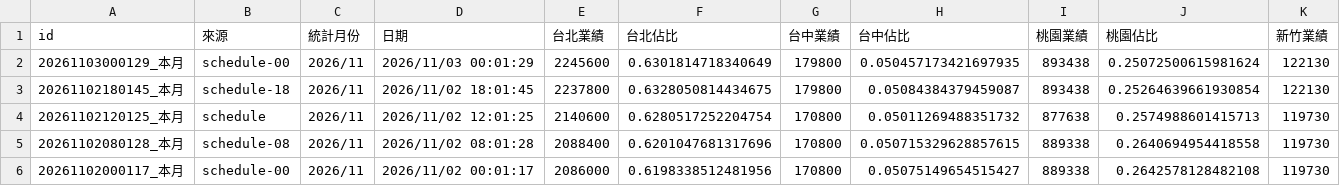
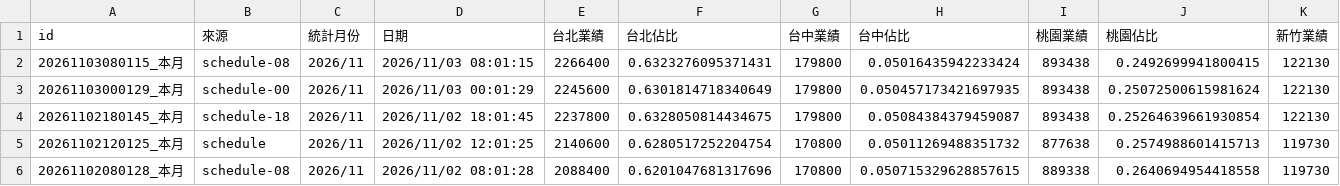
Before and after one commit to jenny-smart/tool-system, a CSV file: dashboard_data/latest/daily_df.csv, drawn as a sheet; only a part is shown; the shorter side is filled out with more unchanged rows; rows hold the shown columns only; the diff names each change by its address in the sheet, - before the commit and + after, or states it on an @@ line.

```diff
--- a/dashboard_data/latest/daily_df.csv
+++ b/dashboard_data/latest/daily_df.csv
+row 2: 20261103080115_本月 | schedule-08 | 2026/11 | 2026/11/03 08:01:15 | 2266400 | 0.6323276095371431 | 179800 | 0.05016435942233424 | 893438 | 0.2492699941800415 | 122130
```
Also changed, not shown: dashboard_data/latest/df1.csv, dashboard_data/latest/df2.csv, 6 other files.
